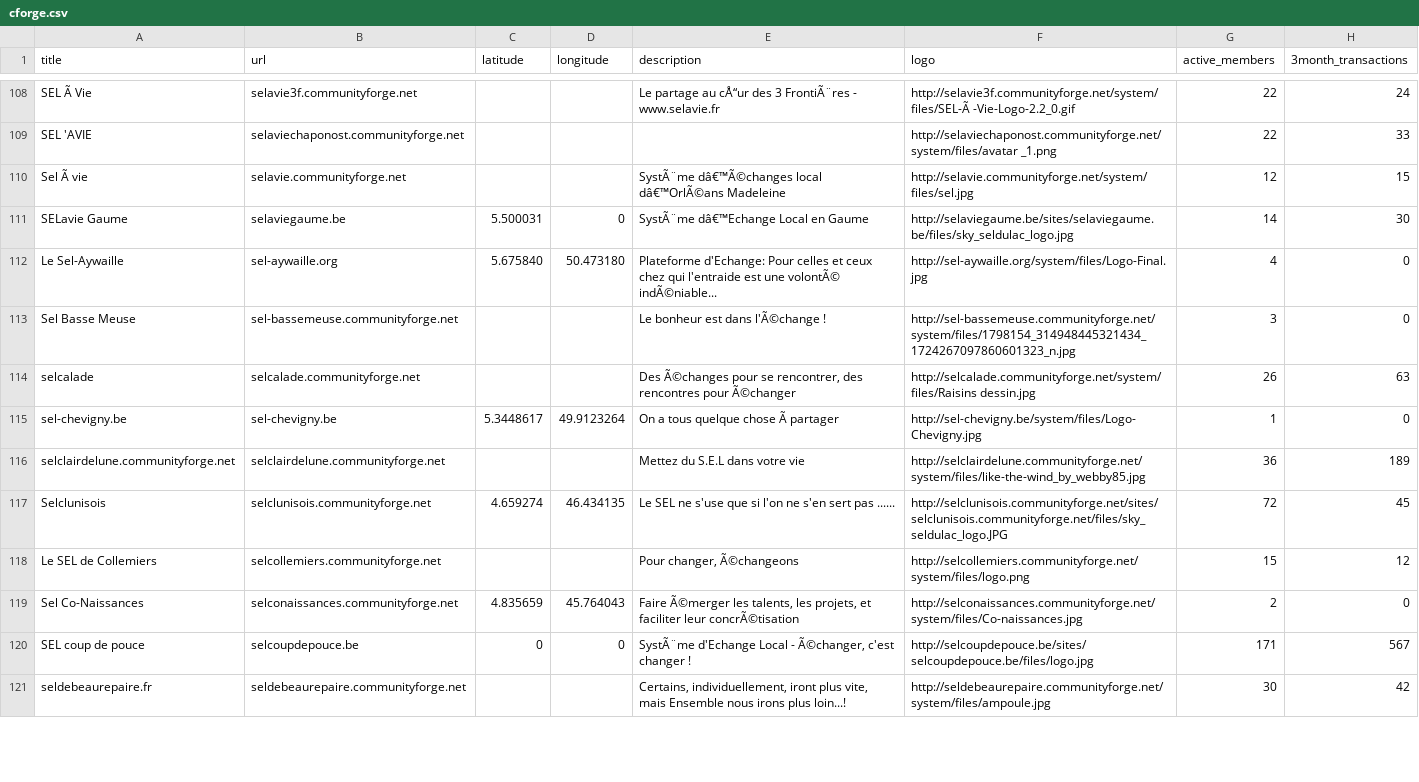
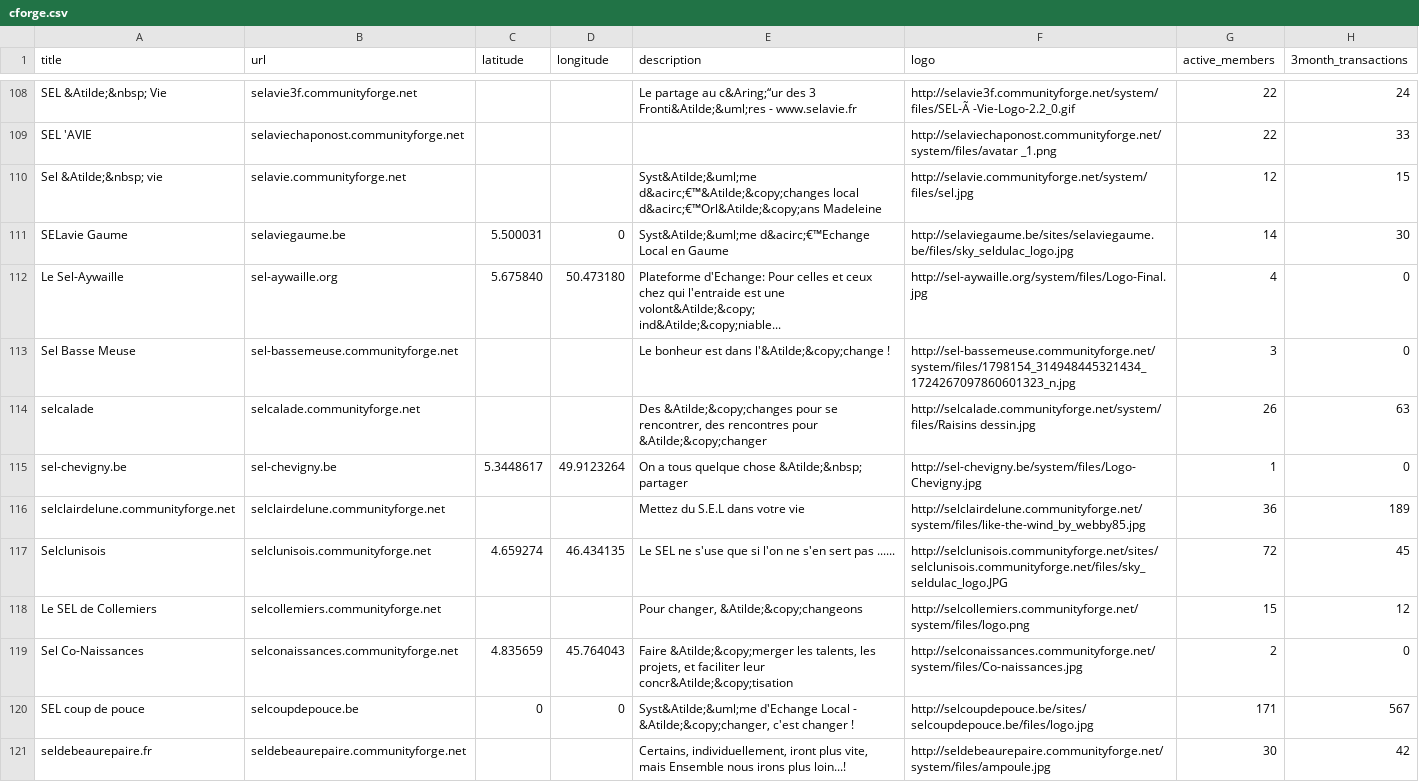
Before and after one commit to matslats/cccmap, a CSV file: cforge.csv, drawn as a sheet; only a part is shown, gaps mark what is left out; the diff covers the shown part only.

```diff
--- a/cforge.csv
+++ b/cforge.csv
@@ -108,14 +108,14 @@
-"SEL Ã  Vie","selavie3f.communityforge.net","","","Le partage au cÅ“ur des 3 FrontiÃ¨res - www.selavie.fr","http://selavie3f.communityforge.net/system/files/SEL-Ã -Vie-Logo-2.2_0.gif","22","24"
+"SEL &Atilde;&nbsp; Vie","selavie3f.communityforge.net","","","Le partage au c&Aring;“ur des 3 Fronti&Atilde;&uml;res - www.selavie.fr","http://selavie3f.communityforge.net/system/files/SEL-Ã -Vie-Logo-2.2_0.gif","22","24"
 "SEL 'AVIE","selaviechaponost.communityforge.net","","","","http://selaviechaponost.communityforge.net/system/files/avatar _1.png","22","33"
-"Sel Ã  vie","selavie.communityforge.net","","","SystÃ¨me dâ€™Ã©changes local dâ€™OrlÃ©ans Madeleine","http://selavie.communityforge.net/system/files/sel.jpg","12","15"
-"SELavie Gaume","selaviegaume.be","5.500031","0","SystÃ¨me dâ€™Echange Local en Gaume","http://selaviegaume.be/sites/selaviegaume.be/files/sky_seldulac_logo.jpg","14","30"
-"Le Sel-Aywaille","sel-aywaille.org","5.675840","50.473180","Plateforme d'Echange: Pour celles et ceux chez qui l'entraide est une volontÃ© indÃ©niable... ","http://sel-aywaille.org/system/files/Logo-Final.jpg","4","0"
-"Sel Basse Meuse","sel-bassemeuse.communityforge.net","","","Le bonheur est dans l'Ã©change !","http://sel-bassemeuse.communityforge.net/system/files/1798154_314948445321434_1724267097860601323_n.jpg","3","0"
-"selcalade","selcalade.communityforge.net","","","Des Ã©changes pour se rencontrer, des rencontres pour Ã©changer","http://selcalade.communityforge.net/system/files/Raisins dessin.jpg","26","63"
-"sel-chevigny.be","sel-chevigny.be","5.3448617","49.9123264","On a tous quelque chose Ã  partager","http://sel-chevigny.be/system/files/Logo-Chevigny.jpg","1","0"
+"Sel &Atilde;&nbsp; vie","selavie.communityforge.net","","","Syst&Atilde;&uml;me d&acirc;€™&Atilde;&copy;changes local d&acirc;€™Orl&Atilde;&copy;ans Madeleine","http://selavie.communityforge.net/system/files/sel.jpg","12","15"
+"SELavie Gaume","selaviegaume.be","5.500031","0","Syst&Atilde;&uml;me d&acirc;€™Echange Local en Gaume","http://selaviegaume.be/sites/selaviegaume.be/files/sky_seldulac_logo.jpg","14","30"
+"Le Sel-Aywaille","sel-aywaille.org","5.675840","50.473180","Plateforme d'Echange: Pour celles et ceux chez qui l'entraide est une volont&Atilde;&copy; ind&Atilde;&copy;niable... ","http://sel-aywaille.org/system/files/Logo-Final.jpg","4","0"
+"Sel Basse Meuse","sel-bassemeuse.communityforge.net","","","Le bonheur est dans l'&Atilde;&copy;change !","http://sel-bassemeuse.communityforge.net/system/files/1798154_314948445321434_1724267097860601323_n.jpg","3","0"
+"selcalade","selcalade.communityforge.net","","","Des &Atilde;&copy;changes pour se rencontrer, des rencontres pour &Atilde;&copy;changer","http://selcalade.communityforge.net/system/files/Raisins dessin.jpg","26","63"
+"sel-chevigny.be","sel-chevigny.be","5.3448617","49.9123264","On a tous quelque chose &Atilde;&nbsp; partager","http://sel-chevigny.be/system/files/Logo-Chevigny.jpg","1","0"
 "selclairdelune.communityforge.net","selclairdelune.communityforge.net","","","Mettez du S.E.L dans votre vie ","http://selclairdelune.communityforge.net/system/files/like-the-wind_by_webby85.jpg","36","189"
 "Selclunisois","selclunisois.communityforge.net","4.659274","46.434135","Le SEL ne s'use que si l'on ne s'en sert pas ......","http://selclunisois.communityforge.net/sites/selclunisois.communityforge.net/files/sky_seldulac_logo.JPG","72","45"
-"Le SEL de Collemiers","selcollemiers.communityforge.net","","","Pour changer, Ã©changeons","http://selcollemiers.communityforge.net/system/files/logo.png","15","12"
-"Sel Co-Naissances","selconaissances.communityforge.net","4.835659","45.764043","Faire Ã©merger les talents, les projets, et faciliter leur concrÃ©tisation","http://selconaissances.communityforge.net/system/files/Co-naissances.jpg","2","0"
-"SEL coup de pouce","selcoupdepouce.be","0","0","SystÃ¨me d'Echange Local - Ã©changer, c'est changer !","http://selcoupdepouce.be/sites/selcoupdepouce.be/files/logo.jpg","171","567"
+"Le SEL de Collemiers","selcollemiers.communityforge.net","","","Pour changer, &Atilde;&copy;changeons","http://selcollemiers.communityforge.net/system/files/logo.png","15","12"
+"Sel Co-Naissances","selconaissances.communityforge.net","4.835659","45.764043","Faire &Atilde;&copy;merger les talents, les projets, et faciliter leur concr&Atilde;&copy;tisation","http://selconaissances.communityforge.net/system/files/Co-naissances.jpg","2","0"
+"SEL coup de pouce","selcoupdepouce.be","0","0","Syst&Atilde;&uml;me d'Echange Local - &Atilde;&copy;changer, c'est changer !","http://selcoupdepouce.be/sites/selcoupdepouce.be/files/logo.jpg","171","567"
 "seldebeaurepaire.fr","seldebeaurepaire.communityforge.net","","","Certains, individuellement, iront plus vite, mais Ensemble nous irons plus loin...!","http://seldebeaurepaire.communityforge.net/system/files/ampoule.jpg","30","42"
```
Also changed, not shown: 156 edited cells elsewhere in this file, 1 other file.
